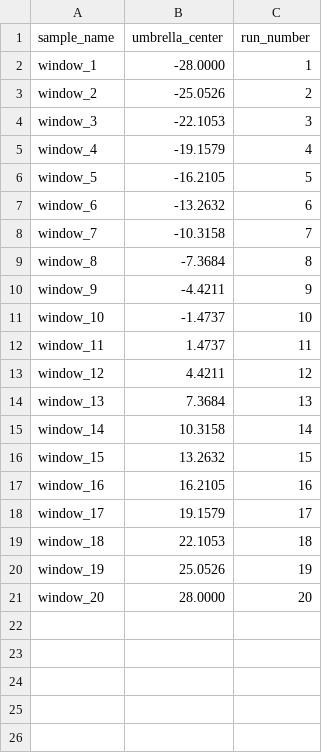
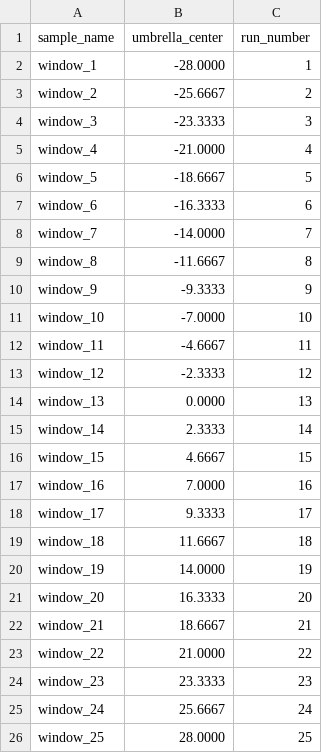
Before and after one commit to amritagos/umbrella_sampling_lammps, a CSV file: umbrella_sampling_workflow/example_lj/config/test_samples.csv, drawn as a sheet.

Commit message:
example LJ: Example works

```diff
--- a/umbrella_sampling_workflow/example_lj/config/test_samples.csv
+++ b/umbrella_sampling_workflow/example_lj/config/test_samples.csv
@@ -2,20 +2,25 @@ sample_name,umbrella_center,run_number
 window_1,-28.0000,1
-window_2,-25.0526,2
-window_3,-22.1053,3
-window_4,-19.1579,4
-window_5,-16.2105,5
-window_6,-13.2632,6
-window_7,-10.3158,7
-window_8,-7.3684,8
-window_9,-4.4211,9
-window_10,-1.4737,10
-window_11,1.4737,11
-window_12,4.4211,12
-window_13,7.3684,13
-window_14,10.3158,14
-window_15,13.2632,15
-window_16,16.2105,16
-window_17,19.1579,17
-window_18,22.1053,18
-window_19,25.0526,19
-window_20,28.0000,20
+window_2,-25.6667,2
+window_3,-23.3333,3
+window_4,-21.0000,4
+window_5,-18.6667,5
+window_6,-16.3333,6
+window_7,-14.0000,7
+window_8,-11.6667,8
+window_9,-9.3333,9
+window_10,-7.0000,10
+window_11,-4.6667,11
+window_12,-2.3333,12
+window_13,0.0000,13
+window_14,2.3333,14
+window_15,4.6667,15
+window_16,7.0000,16
+window_17,9.3333,17
+window_18,11.6667,18
+window_19,14.0000,19
+window_20,16.3333,20
+window_21,18.6667,21
+window_22,21.0000,22
+window_23,23.3333,23
+window_24,25.6667,24
+window_25,28.0000,25
```
Also changed, not shown: 3 other files.
